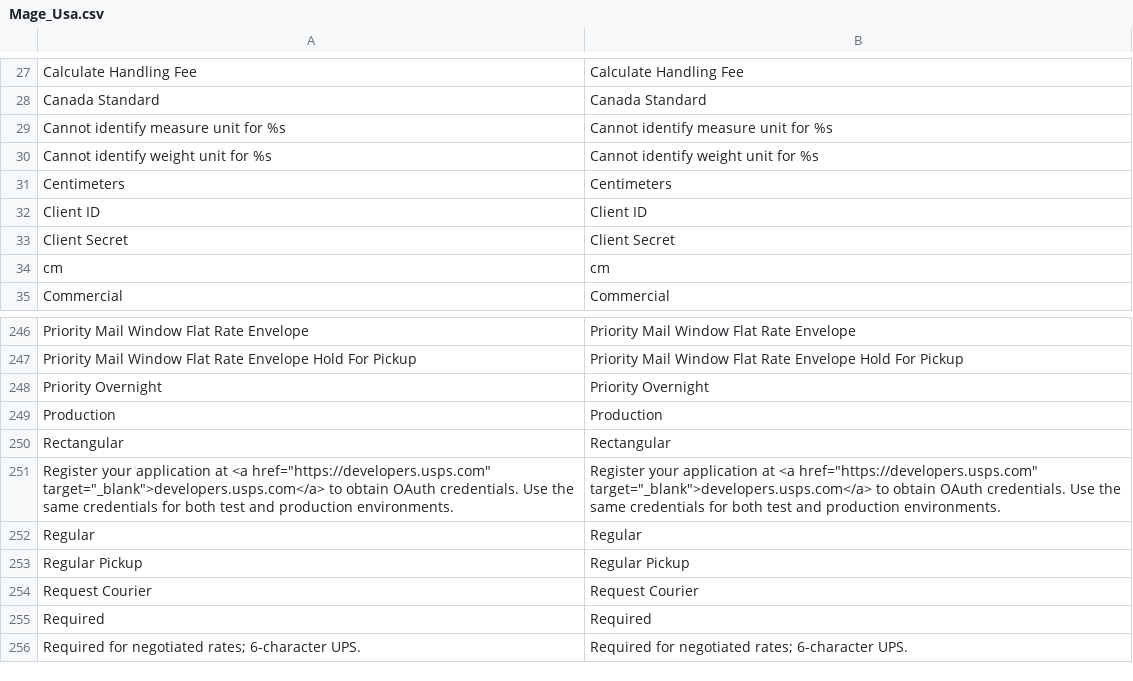
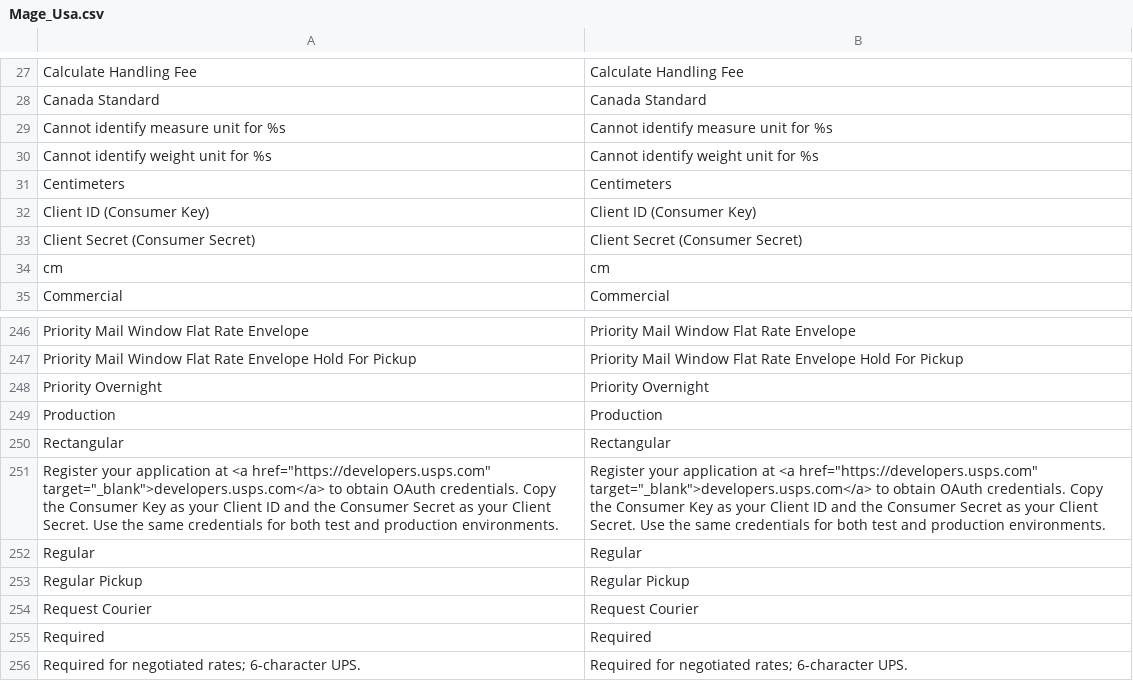
Before and after one commit to MahoCommerce/maho, a CSV file: app/locale/en_US/Mage_Usa.csv, drawn as a sheet; only a part is shown, gaps mark what is left out.

```diff
--- a/app/locale/en_US/Mage_Usa.csv
+++ b/app/locale/en_US/Mage_Usa.csv
@@ -31,4 +31,4 @@
 "Centimeters","Centimeters"
-"Client ID","Client ID"
-"Client Secret","Client Secret"
+"Client ID (Consumer Key)","Client ID (Consumer Key)"
+"Client Secret (Consumer Secret)","Client Secret (Consumer Secret)"
 "cm","cm"
@@ -250,3 +250,3 @@
 "Rectangular","Rectangular"
-"Register your application at <a href=""https://developers.usps.com"" target=""_blank"">developers.usps.com</a> to obtain OAuth credentials. Use the same credentials for both test and production environments.","Register your application at <a href=""https://developers.usps.com"" target=""_blank"">developers.usps.com</a> to obtain OAuth credentials. Use the same credentials for both test and production environments."
+"Register your application at <a href=""https://developers.usps.com"" target=""_blank"">developers.usps.com</a> to obtain OAuth credentials. Copy the Consumer Key as your Client ID and the Consumer Secret as your Client Secret. Use the same credentials for both test and production environments.","Register your application at <a href=""https://developers.usps.com"" target=""_blank"">developers.usps.com</a> to obtain OAuth credentials. Copy the Consumer Key as your Client ID and the Consumer Secret as your Client Secret. Use the same credentials for both test and production environments."
 "Regular","Regular"
```
Also changed, not shown: 2 other files.
